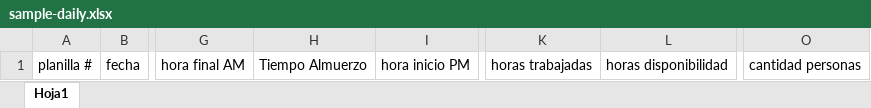
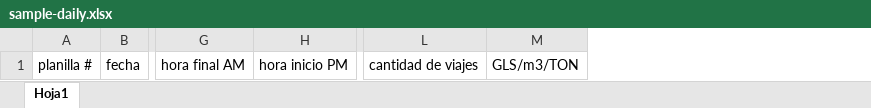
Before and after one commit to johnkespitia/mini-ecommerce, an Excel workbook: public/files/daily/sample-daily.xlsx, sheet Hoja1, drawn as a sheet; only a part is shown, gaps mark what is left out; values as stored, in another font and other column widths than the file's, no borders; removed rows and columns are numbered as before the commit, all else as after; the diff names each change by its address in the sheet, - before the commit and + after, or states it on an @@ line.

Commit message:
Daily Report changes

```diff
--- a/public/files/daily/sample-daily.xlsx (sheet Hoja1)
+++ b/public/files/daily/sample-daily.xlsx (sheet Hoja1)
-column H, row 1: Tiempo Almuerzo
-column K, row 1: horas trabajadas
-column L, row 1: horas disponibilidad
-column O, row 1: cantidad personas
+column L, row 1: cantidad de viajes
+column M, row 1: GLS/m3/TON
```
Also changed, not shown: 5 other files.
